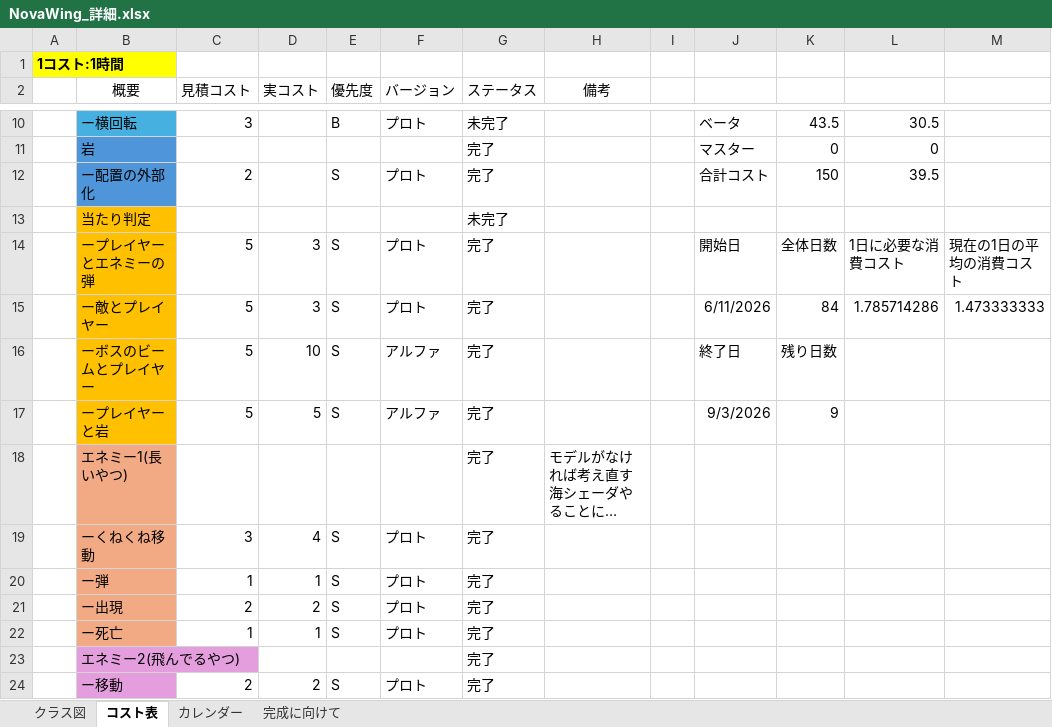
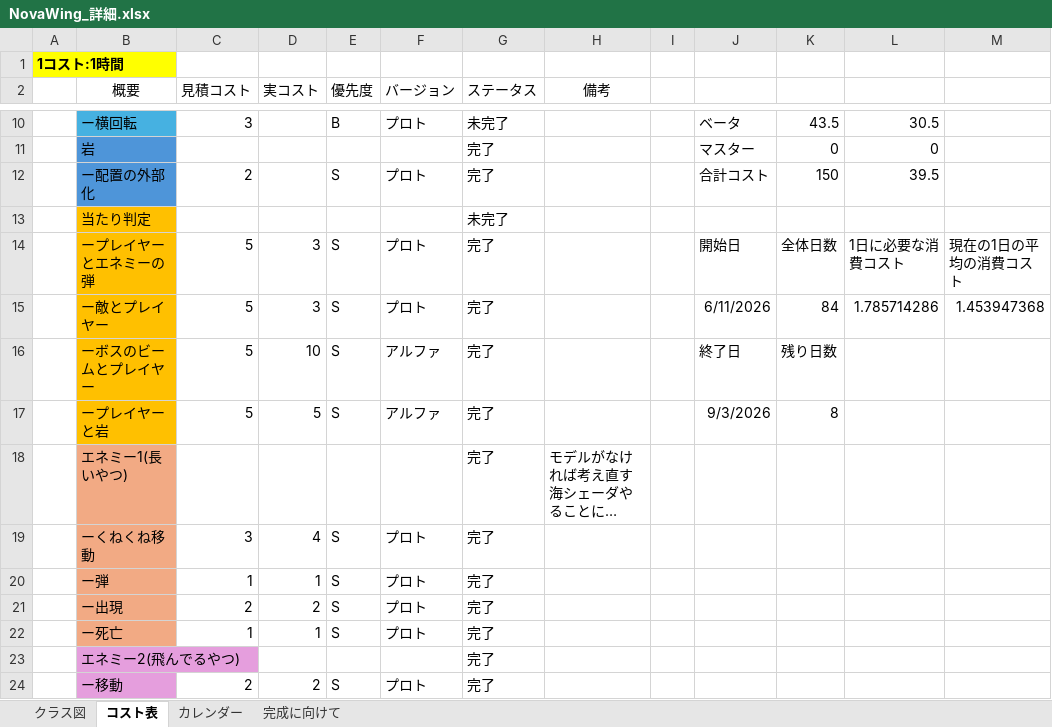
Before and after one commit to 13ko13/NovaWing, an Excel workbook: NovaWing_詳細.xlsx, sheet コスト表, drawn as a sheet; only a part is shown, gaps mark what is left out; long unchanged cells end in …; values as stored, in another font and other column widths than the file's, no borders; table styles not drawn; the diff names each change by its address in the sheet, - before the commit and + after, or states it on an @@ line.

```diff
--- a/NovaWing_詳細.xlsx (sheet コスト表)
+++ b/NovaWing_詳細.xlsx (sheet コスト表)
-M15: 1.473333333
+M15: 1.453947368
-K17: 9
+K17: 8
```
Also changed, not shown: sheet 完成に向けて.
